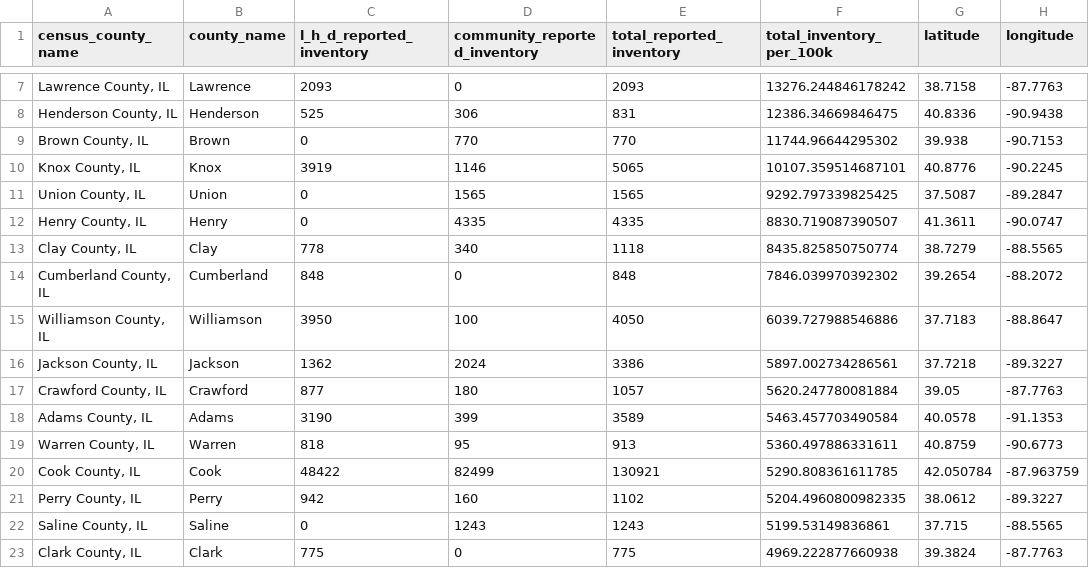
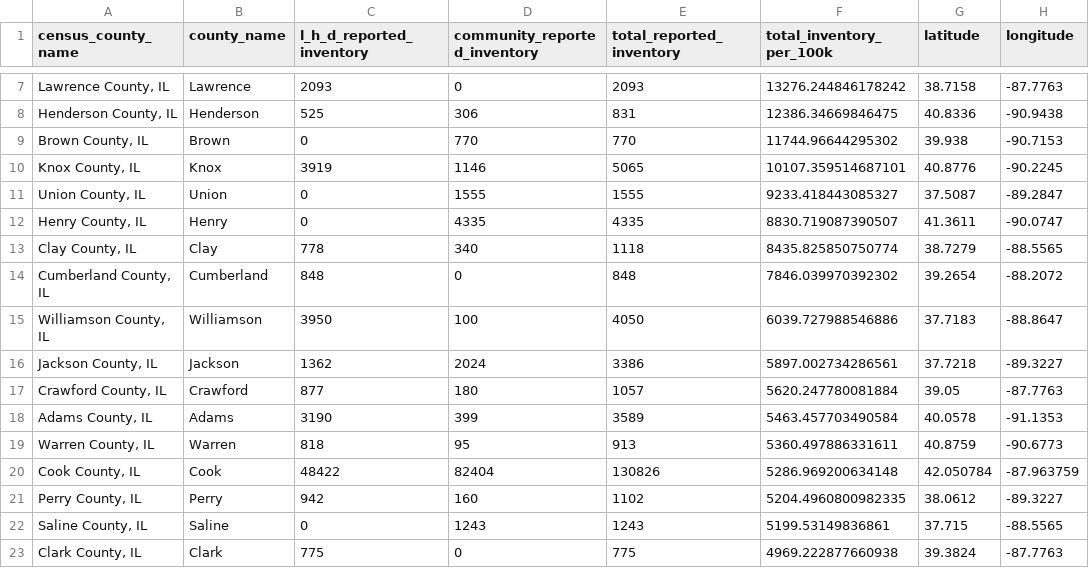
Before and after one commit to cbschicago/IL-COVID-19-vaccine-data, a CSV file: output/idph_vaccine_administration_data_current_inventory_by_county.csv, drawn as a sheet; only a part is shown, gaps mark what is left out; the diff covers the shown part only.

```diff
--- a/output/idph_vaccine_administration_data_current_inventory_by_county.csv
+++ b/output/idph_vaccine_administration_data_current_inventory_by_county.csv
@@ -10,3 +10,3 @@ census_county_name,county_name,l_h_d_reported_inventory,community_reported_inven
 "Knox County, IL",Knox,3919,1146,5065,10107.359514687101,40.8776,-90.2245
-"Union County, IL",Union,0,1565,1565,9292.797339825425,37.5087,-89.2847
+"Union County, IL",Union,0,1555,1555,9233.418443085327,37.5087,-89.2847
 "Henry County, IL",Henry,0,4335,4335,8830.719087390507,41.3611,-90.0747
@@ -19,3 +19,3 @@ census_county_name,county_name,l_h_d_reported_inventory,community_reported_inven
 "Warren County, IL",Warren,818,95,913,5360.497886331611,40.8759,-90.6773
-"Cook County, IL",Cook,48422,82499,130921,5290.808361611785,42.050784,-87.963759
+"Cook County, IL",Cook,48422,82404,130826,5286.969200634148,42.050784,-87.963759
 "Perry County, IL",Perry,942,160,1102,5204.4960800982335,38.0612,-89.3227
```
Also changed, not shown: 2 added rows, 2 removed rows and 16 edited cells elsewhere in this file, output/chicago_covid_vaccine_data_total_doses_zip_code_current.csv, output/idph_vaccine_administration_data_current_by_county.csv, 13 other files.
